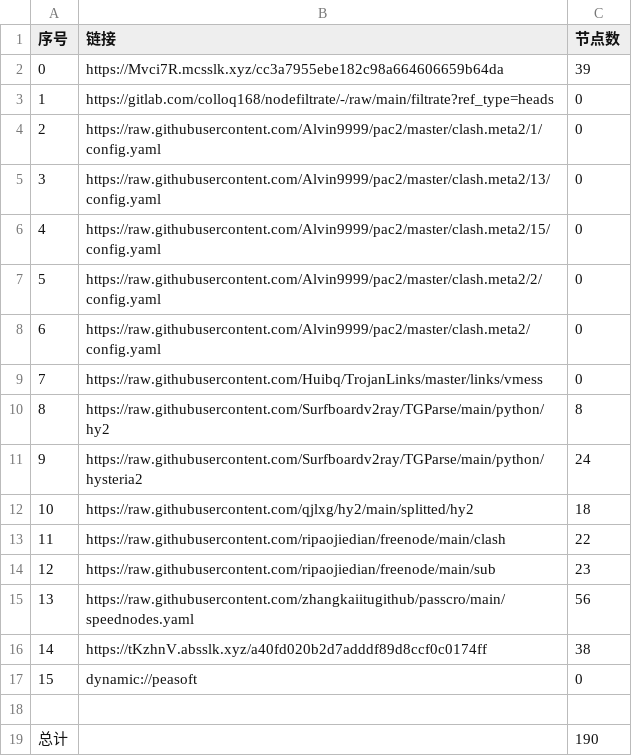
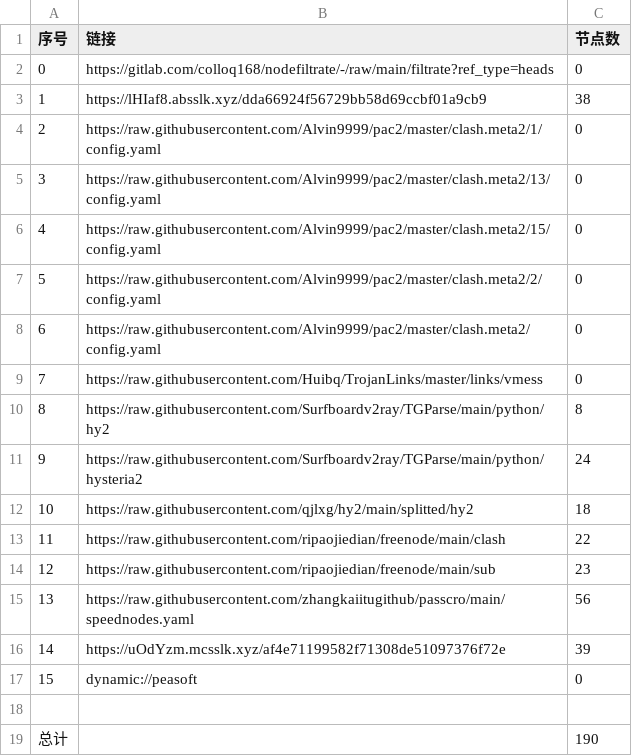
Before and after one commit to wokaotianshi123/NoMoreWalls, a CSV file: list_result.csv, drawn as a sheet.

```diff
--- a/list_result.csv
+++ b/list_result.csv
@@ -1,4 +1,4 @@
 序号,链接,节点数
-0,https://Mvci7R.mcsslk.xyz/cc3a7955ebe182c98a664606659b64da,39
-1,https://gitlab.com/colloq168/nodefiltrate/-/raw/main/filtrate?ref_type=heads,0
+0,https://gitlab.com/colloq168/nodefiltrate/-/raw/main/filtrate?ref_type=heads,0
+1,https://lHIaf8.absslk.xyz/dda66924f56729bb58d69ccbf01a9cb9,38
 2,https://raw.githubusercontent.com/Alvin9999/pac2/master/clash.meta2/1/config.yaml,0
@@ -15,3 +15,3 @@
 13,https://raw.githubusercontent.com/zhangkaiitugithub/passcro/main/speednodes.yaml,56
-14,https://tKzhnV.absslk.xyz/a40fd020b2d7adddf89d8ccf0c0174ff,38
+14,https://uOdYzm.mcsslk.xyz/af4e71199582f71308de51097376f72e,39
 15,dynamic://peasoft,0
```
Also changed, not shown: 27 other files.
